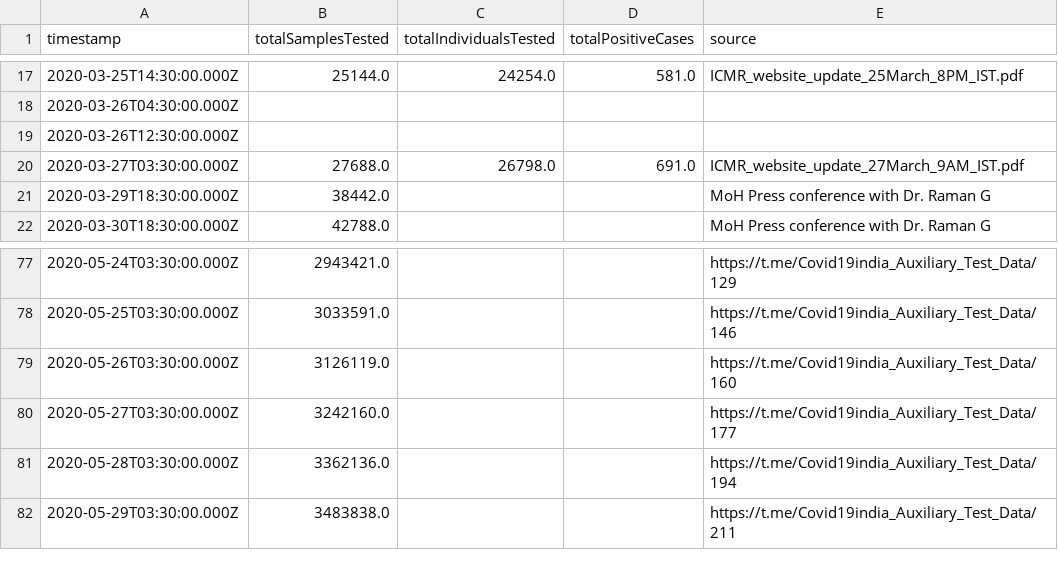
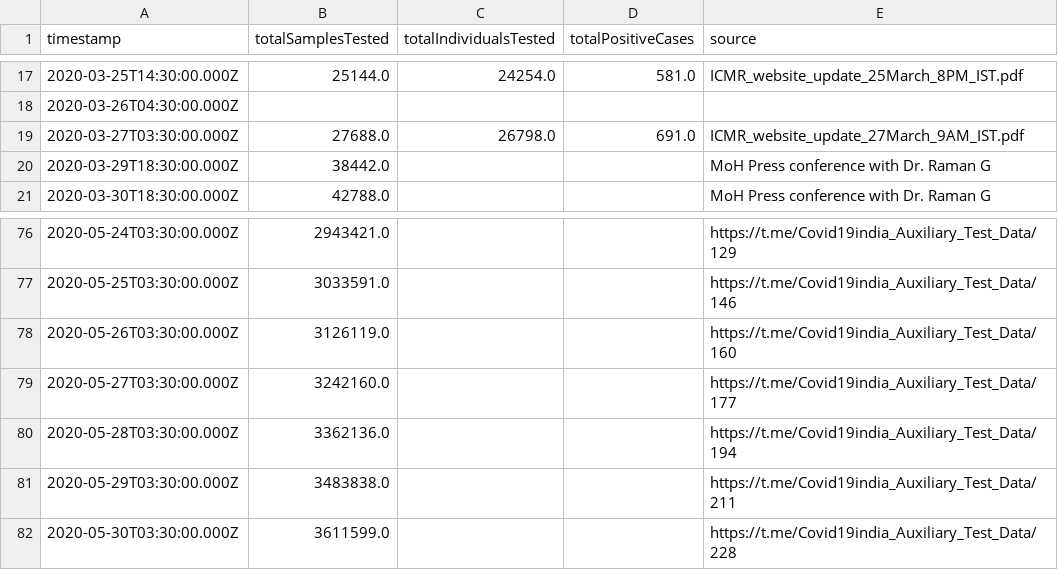
Before and after one commit to ianforme/india-covid-ql-helper, a CSV file: india_testing_daily.csv, drawn as a sheet; only a part is shown, gaps mark what is left out; removed rows and columns are numbered as before the commit, all else as after; the diff names each change by its address in the sheet, - before the commit and + after, or states it on an @@ line.

Commit message:
update

```diff
--- a/india_testing_daily.csv
+++ b/india_testing_daily.csv
-row 19: 2020-03-26T12:30:00.000Z
+row 82: 2020-05-30T03:30:00.000Z | 3611599.0 |  |  | https://t.me/Covid19india_Auxiliary_Test_Data/228
```
